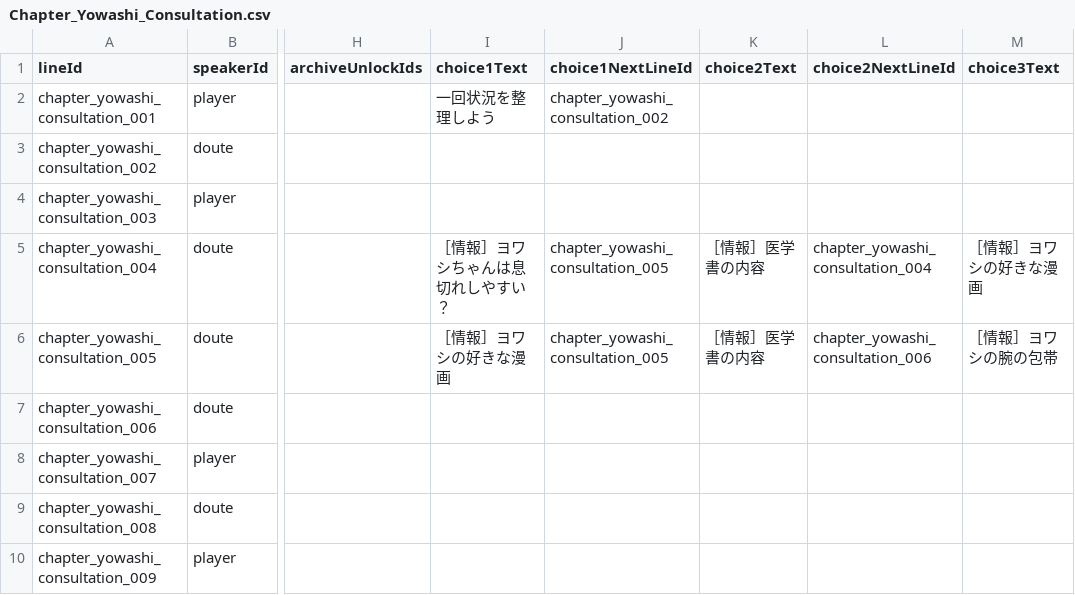
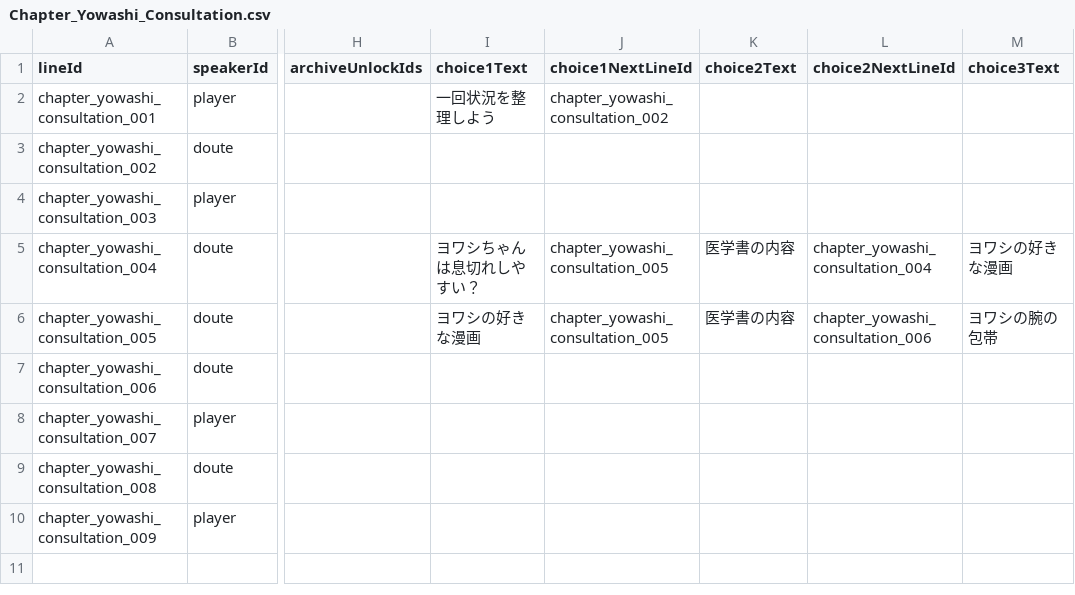
Before and after one commit to takugen31/SousakuTeam8, a CSV file: Assets/Dialogue/CSV/Chapter_Yowashi_Consultation.csv, drawn as a sheet; only a part is shown, gaps mark what is left out; the diff names each change by its address in the sheet, - before the commit and + after, or states it on an @@ line.

```diff
--- a/Assets/Dialogue/CSV/Chapter_Yowashi_Consultation.csv
+++ b/Assets/Dialogue/CSV/Chapter_Yowashi_Consultation.csv
-I5 (choice1Text): ［情報］ヨワシちゃんは息切れしやすい？
+I5 (choice1Text): ヨワシちゃんは息切れしやすい？
-K5:K6 (choice2Text): ［情報］医学書の内容
+K5:K6 (choice2Text): 医学書の内容
-M5 (choice3Text): ［情報］ヨワシの好きな漫画
+M5 (choice3Text): ヨワシの好きな漫画
-I6 (choice1Text): ［情報］ヨワシの好きな漫画
+I6 (choice1Text): ヨワシの好きな漫画
-M6 (choice3Text): ［情報］ヨワシの腕の包帯
+M6 (choice3Text): ヨワシの腕の包帯
```
Also changed, not shown: 1 other file.
